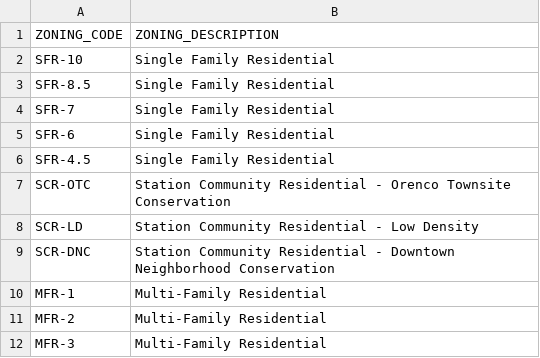
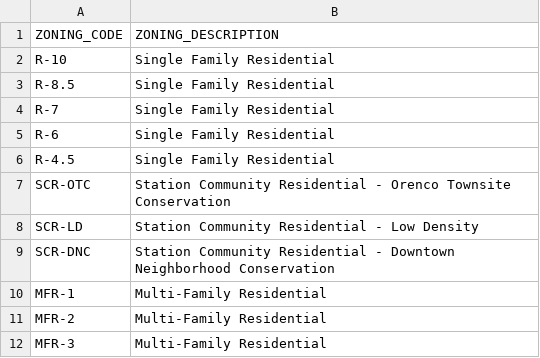
Before and after one commit to Masyczek/hillsborogis, a CSV file: QGIS Aggregation/HIL-003_Zoning_Lookup.csv, drawn as a sheet; only a part is shown.

Commit message:
Updated lookup table to account for unexpected values

```diff
--- a/QGIS Aggregation/HIL-003_Zoning_Lookup.csv
+++ b/QGIS Aggregation/HIL-003_Zoning_Lookup.csv
@@ -1,7 +1,7 @@
 ZONING_CODE,ZONING_DESCRIPTION
-SFR-10,Single Family Residential
-SFR-8.5,Single Family Residential
-SFR-7,Single Family Residential
-SFR-6,Single Family Residential
-SFR-4.5,Single Family Residential
+R-10,Single Family Residential
+R-8.5,Single Family Residential
+R-7,Single Family Residential
+R-6,Single Family Residential
+R-4.5,Single Family Residential
 SCR-OTC,Station Community Residential - Orenco Townsite Conservation
```
Also changed, not shown: 3 other files.
